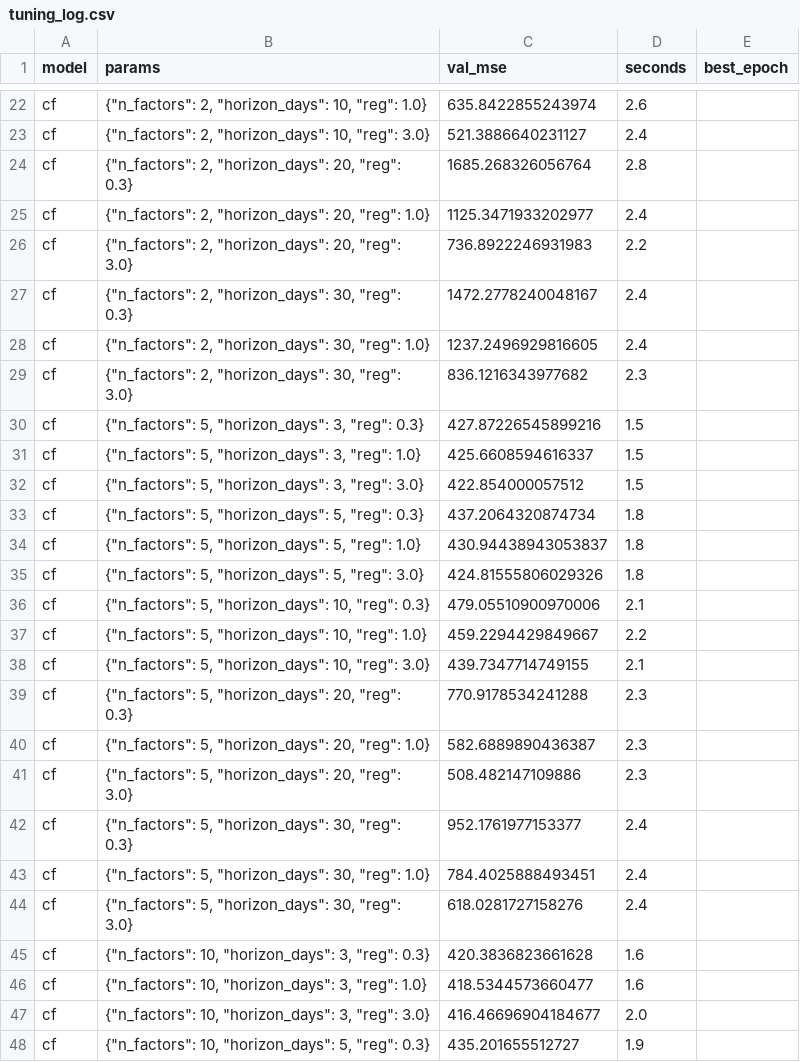
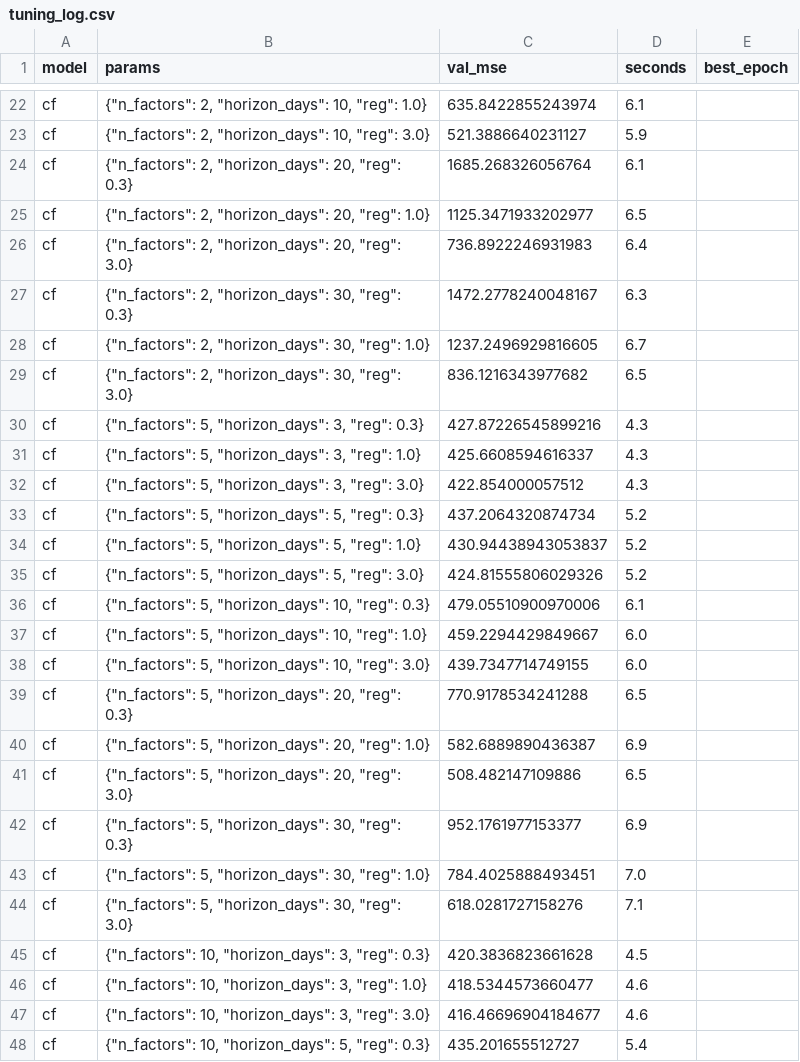
Before and after one commit to rohancodexp/nba-overunder-ml, a CSV file: results/tuning_log.csv, drawn as a sheet; only a part is shown, gaps mark what is left out; the diff covers the shown part only; the diff names each change by its address in the sheet, - before the commit and + after, or states it on an @@ line.

```diff
--- a/results/tuning_log.csv
+++ b/results/tuning_log.csv
-D22 (seconds): 2.6
+D22 (seconds): 6.1
-D23 (seconds): 2.4
+D23 (seconds): 5.9
-D24 (seconds): 2.8
+D24 (seconds): 6.1
-D25 (seconds): 2.4
+D25 (seconds): 6.5
-D26 (seconds): 2.2
+D26 (seconds): 6.4
-D27 (seconds): 2.4
+D27 (seconds): 6.3
-D28 (seconds): 2.4
+D28 (seconds): 6.7
-D29 (seconds): 2.3
+D29 (seconds): 6.5
-D30:D32 (seconds): 1.5
+D30:D32 (seconds): 4.3
-D33:D35 (seconds): 1.8
+D33:D35 (seconds): 5.2
-D36 (seconds): 2.1
+D36 (seconds): 6.1
-D37 (seconds): 2.2
+D37 (seconds): 6.0
-D38 (seconds): 2.1
+D38 (seconds): 6.0
-D39 (seconds): 2.3
+D39 (seconds): 6.5
-D40 (seconds): 2.3
+D40 (seconds): 6.9
-D41 (seconds): 2.3
+D41 (seconds): 6.5
-D42 (seconds): 2.4
+D42 (seconds): 6.9
-D43 (seconds): 2.4
+D43 (seconds): 7.0
-D44 (seconds): 2.4
+D44 (seconds): 7.1
-D45 (seconds): 1.6
+D45 (seconds): 4.5
-D46 (seconds): 1.6
+D46 (seconds): 4.6
-D47 (seconds): 2.0
+D47 (seconds): 4.6
-D48 (seconds): 1.9
+D48 (seconds): 5.4
```
Also changed, not shown: 86 edited cells elsewhere in this file, 9 other files.
